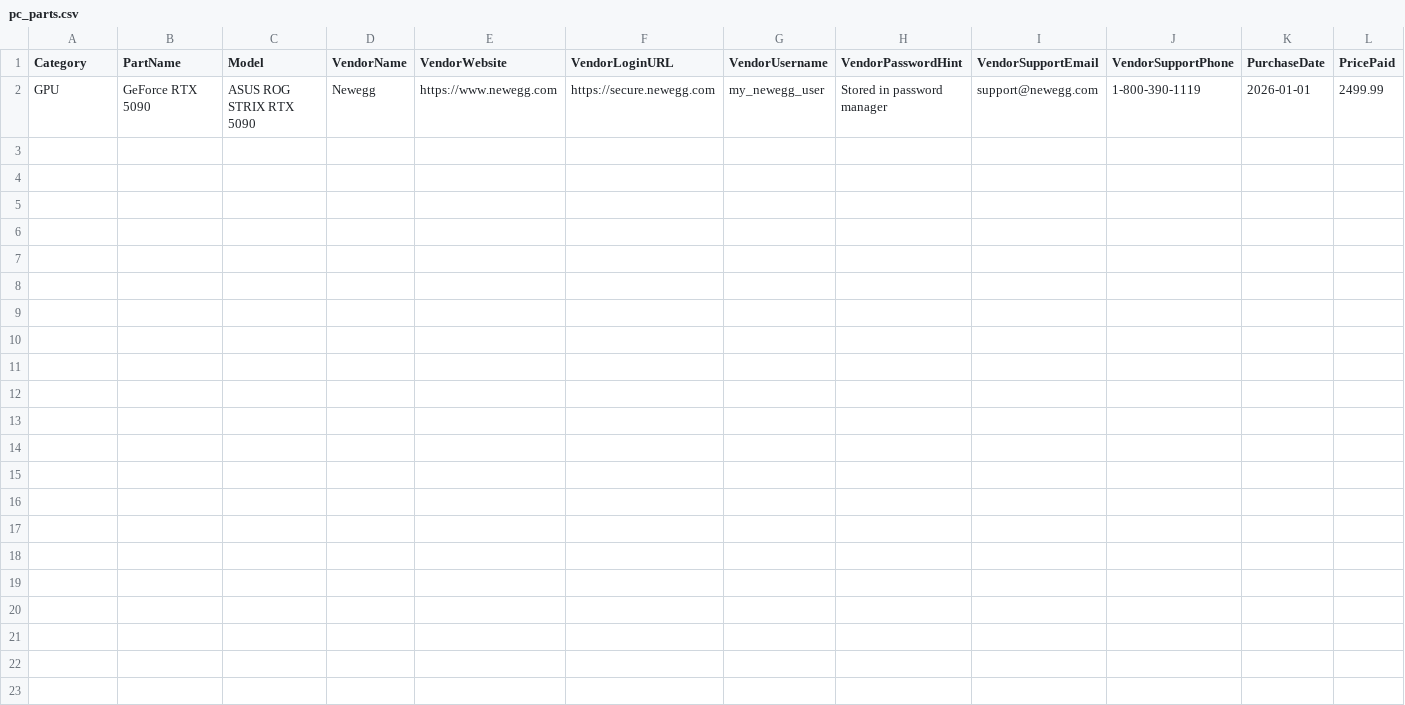
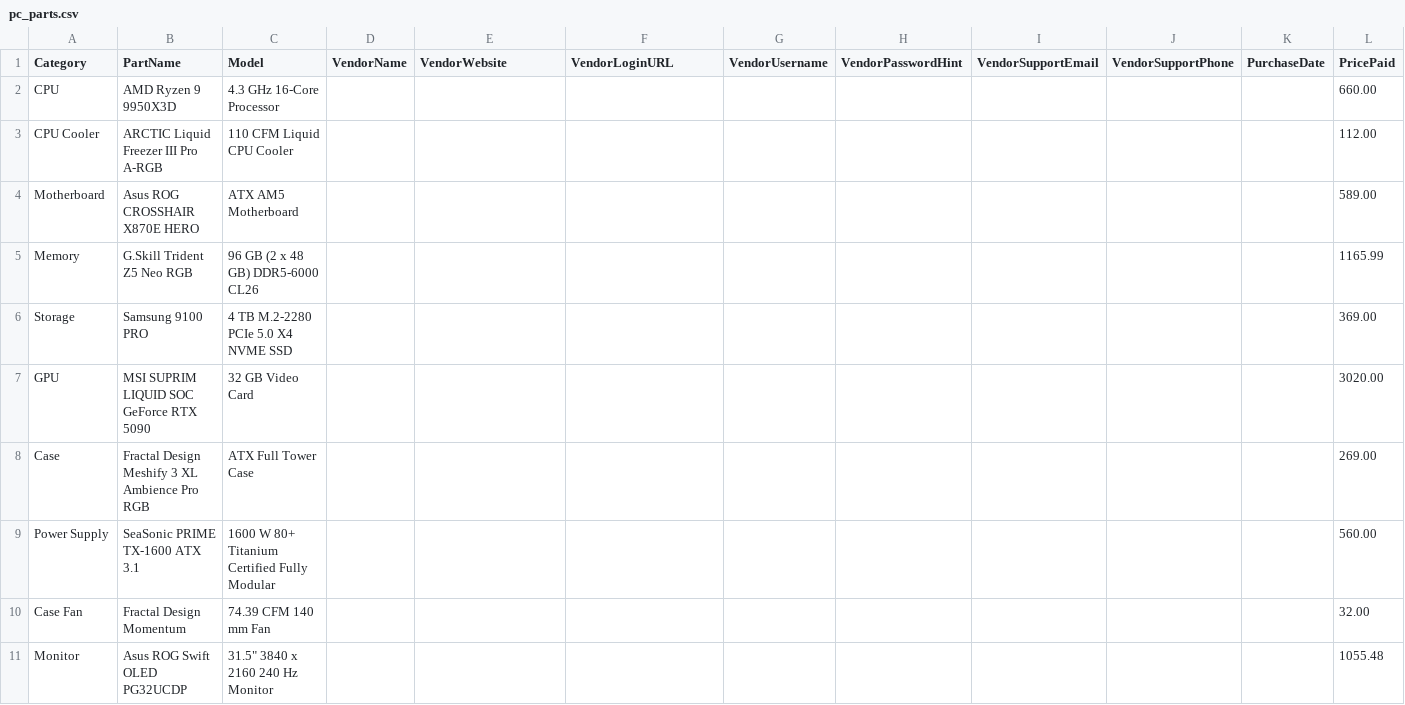
Before and after one commit to vvikramjhu/pc-build-matrix-tracker, a CSV file: data/pc_parts.csv, drawn as a sheet; only a part is shown; removed rows and columns are numbered as before the commit, all else as after; rows hold the shown columns only; the diff names each change by its address in the sheet, - before the commit and + after, or states it on an @@ line.

Commit message:
putting actual pcpartpicker values in the csv

```diff
--- a/data/pc_parts.csv
+++ b/data/pc_parts.csv
-row 2: GPU | GeForce RTX 5090 | ASUS ROG STRIX RTX 5090 | Newegg | https://www.newegg.com | https://secure.newegg.com | my_newegg_user | Stored in password manager | support@newegg.com | 1-800-390-1119 | 2026-01-01 | 2499.99
+row 2: CPU | AMD Ryzen 9 9950X3D | 4.3 GHz 16-Core Processor |  |  |  |  |  |  |  |  | 660.00
+row 3: CPU Cooler | ARCTIC Liquid Freezer III Pro A-RGB | 110 CFM Liquid CPU Cooler |  |  |  |  |  |  |  |  | 112.00
+row 4: Motherboard | Asus ROG CROSSHAIR X870E HERO | ATX AM5 Motherboard |  |  |  |  |  |  |  |  | 589.00
+row 5: Memory | G.Skill Trident Z5 Neo RGB | 96 GB (2 x 48 GB) DDR5-6000 CL26 |  |  |  |  |  |  |  |  | 1165.99
+row 6: Storage | Samsung 9100 PRO | 4 TB M.2-2280 PCIe 5.0 X4 NVME SSD |  |  |  |  |  |  |  |  | 369.00
+row 7: GPU | MSI SUPRIM LIQUID SOC GeForce RTX 5090 | 32 GB Video Card |  |  |  |  |  |  |  |  | 3020.00
+row 8: Case | Fractal Design Meshify 3 XL Ambience Pro RGB | ATX Full Tower Case |  |  |  |  |  |  |  |  | 269.00
+row 9: Power Supply | SeaSonic PRIME TX-1600 ATX 3.1 | 1600 W 80+ Titanium Certified Fully Modular |  |  |  |  |  |  |  |  | 560.00
+row 10: Case Fan | Fractal Design Momentum | 74.39 CFM 140 mm Fan |  |  |  |  |  |  |  |  | 32.00
+row 11: Monitor | Asus ROG Swift OLED PG32UCDP | 31.5" 3840 x 2160 240 Hz Monitor |  |  |  |  |  |  |  |  | 1055.48
```
